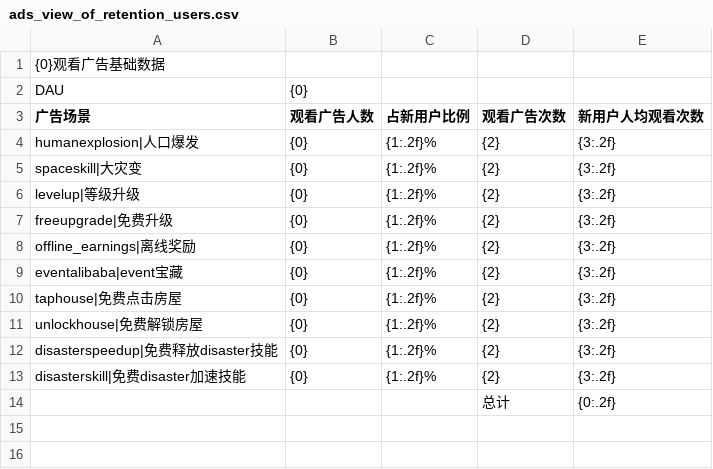
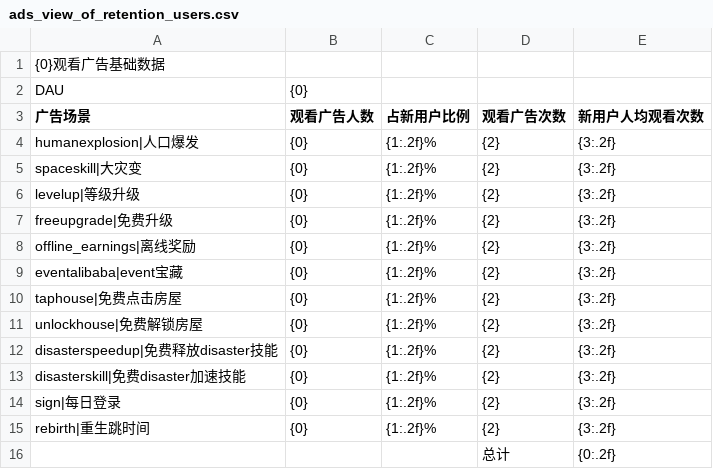
Before and after one commit to cqnature/reportbuilder, a CSV file: etc/idledisastercn/ads_view_of_retention_users.csv, drawn as a sheet; the diff names each change by its address in the sheet, - before the commit and + after, or states it on an @@ line.

```diff
--- a/etc/idledisastercn/ads_view_of_retention_users.csv
+++ b/etc/idledisastercn/ads_view_of_retention_users.csv
+row 14: sign|每日登录 | {0} | {1:.2f}% | {2} | {3:.2f}
+row 15: rebirth|重生跳时间 | {0} | {1:.2f}% | {2} | {3:.2f}
```
Also changed, not shown: 1 other file.
